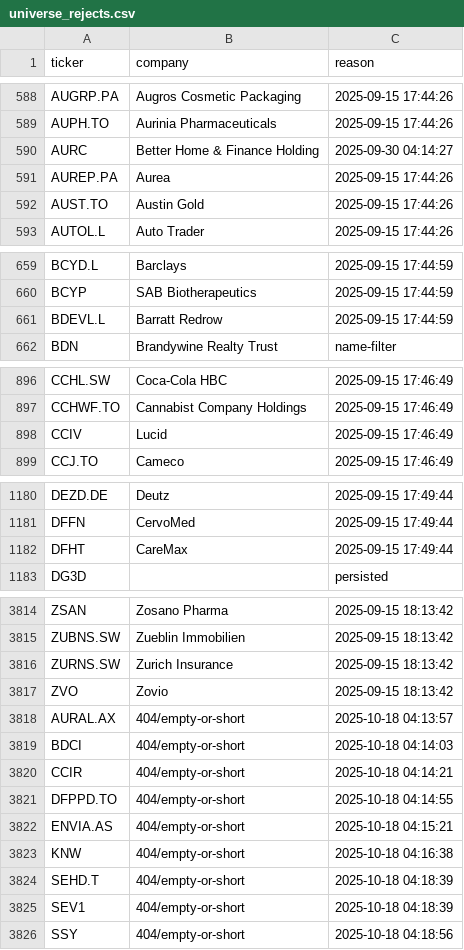
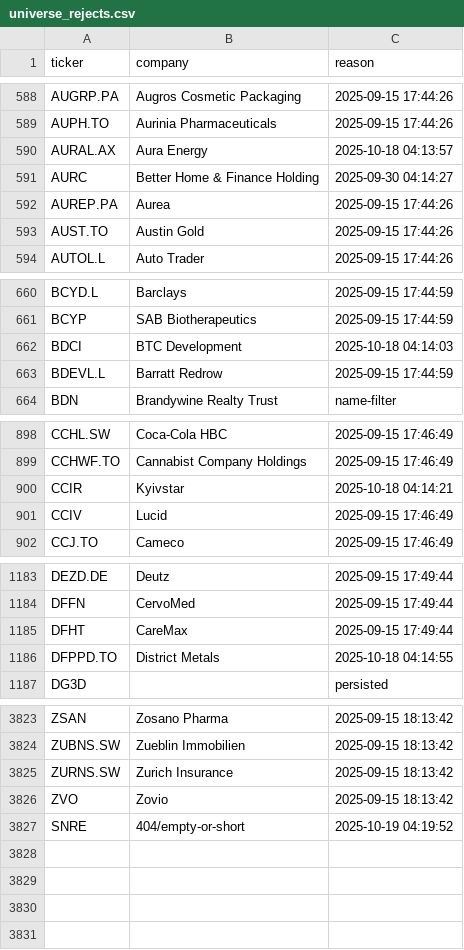
Before and after one commit to andrei1234D/GPT5, a CSV file: data/universe_rejects.csv, drawn as a sheet; only a part is shown, gaps mark what is left out; the diff covers the shown part only.

```diff
--- a/data/universe_rejects.csv
+++ b/data/universe_rejects.csv
@@ -589,2 +589,3 @@ AUGRP.PA,Augros Cosmetic Packaging,2025-09-15 17:44:26
 AUPH.TO,Aurinia Pharmaceuticals,2025-09-15 17:44:26
+AURAL.AX,Aura Energy,2025-10-18 04:13:57
 AURC,Better Home & Finance Holding,2025-09-30 04:14:27
@@ -660,2 +661,3 @@ BCYD.L,Barclays,2025-09-15 17:44:59
 BCYP,SAB Biotherapeutics,2025-09-15 17:44:59
+BDCI,BTC Development,2025-10-18 04:14:03
 BDEVL.L,Barratt Redrow,2025-09-15 17:44:59
@@ -897,2 +899,3 @@ CCHL.SW,Coca-Cola HBC,2025-09-15 17:46:49
 CCHWF.TO,Cannabist Company Holdings,2025-09-15 17:46:49
+CCIR,Kyivstar,2025-10-18 04:14:21
 CCIV,Lucid,2025-09-15 17:46:49
@@ -1182,2 +1185,3 @@ DFFN,CervoMed,2025-09-15 17:49:44
 DFHT,CareMax,2025-09-15 17:49:44
+DFPPD.TO,District Metals,2025-10-18 04:14:55
 DG3D,,persisted
@@ -3817,10 +3826,2 @@ ZURNS.SW,Zurich Insurance,2025-09-15 18:13:42
 ZVO,Zovio,2025-09-15 18:13:42
-AURAL.AX,404/empty-or-short,2025-10-18 04:13:57
-BDCI,404/empty-or-short,2025-10-18 04:14:03
-CCIR,404/empty-or-short,2025-10-18 04:14:21
-DFPPD.TO,404/empty-or-short,2025-10-18 04:14:55
-ENVIA.AS,404/empty-or-short,2025-10-18 04:15:21
-KNW,404/empty-or-short,2025-10-18 04:16:38
-SEHD.T,404/empty-or-short,2025-10-18 04:18:39
-SEV1,404/empty-or-short,2025-10-18 04:18:39
-SSY,404/empty-or-short,2025-10-18 04:18:56
+SNRE,404/empty-or-short,2025-10-19 04:19:52
```
Also changed, not shown: 5 added rows elsewhere in this file, data/stage1_kept.csv, data/stage2_merged.csv.
